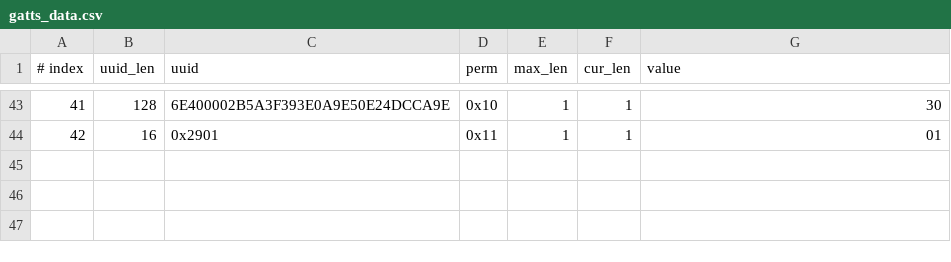
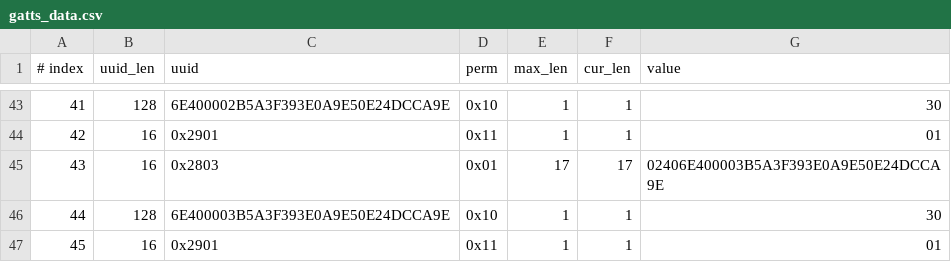
Before and after one commit to jackpopfang/esp-at, a CSV file: components/customized_partitions/raw_data/ble_data/gatts_data.csv, drawn as a sheet; only a part is shown, gaps mark what is left out.

Commit message:
udpate the csv.

```diff
--- a/components/customized_partitions/raw_data/ble_data/gatts_data.csv
+++ b/components/customized_partitions/raw_data/ble_data/gatts_data.csv
@@ -44 +44,4 @@
 42,16,0x2901,0x11,1,1,01
+43,16,0x2803,0x01,17,17,02406E400003B5A3F393E0A9E50E24DCCA9E
+44,128,6E400003B5A3F393E0A9E50E24DCCA9E,0x10,1,1,30
+45,16,0x2901,0x11,1,1,01
```
